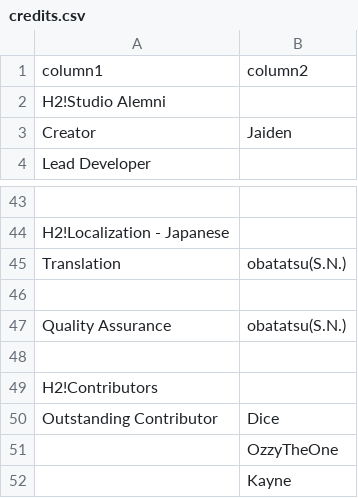
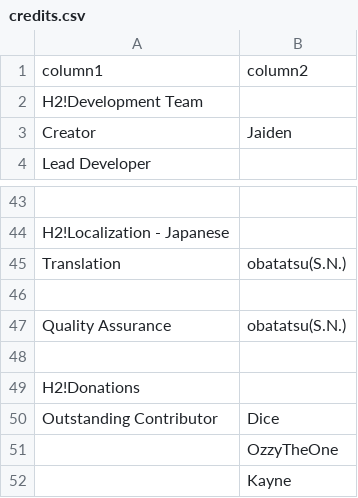
Before and after one commit to studioalemni/studioalemni.github.io, a CSV file: _data/credits.csv, drawn as a sheet; only a part is shown, gaps mark what is left out; the diff covers the shown part only.

```diff
--- a/_data/credits.csv
+++ b/_data/credits.csv
@@ -1,3 +1,3 @@
 column1,column2
-H2!Studio Alemni,
+H2!Development Team,
 Creator,Jaiden
@@ -48,3 +48,3 @@ Quality Assurance,obatatsu(S.N.)
  ,
-H2!Contributors,
+H2!Donations,
 Outstanding Contributor,Dice
```
Also changed, not shown: 5 added rows, 5 removed rows, 1 moved row and 5 edited cells elsewhere in this file, 1 other file.
